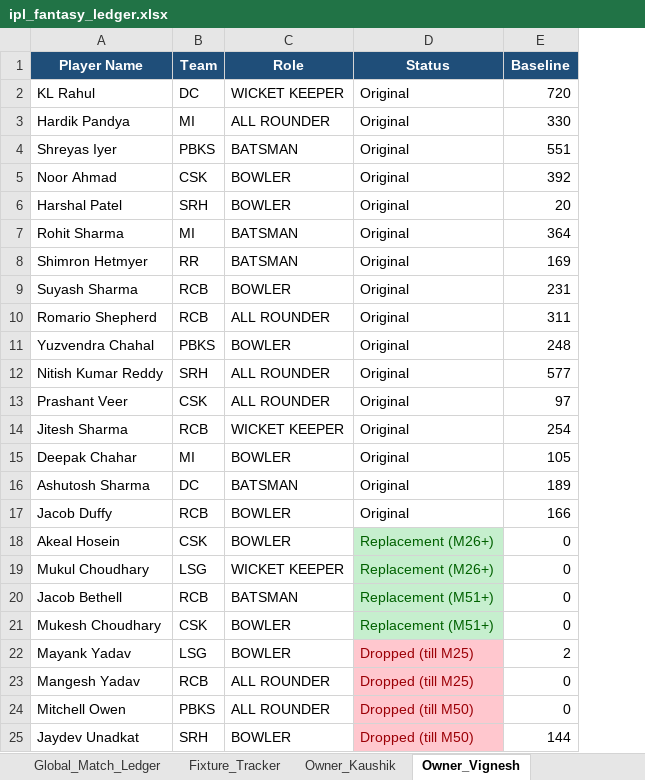
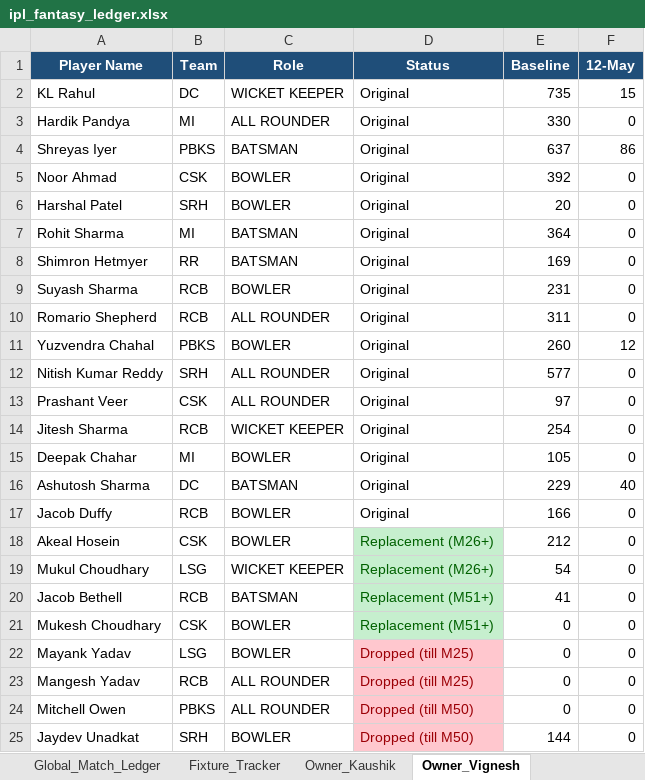
Before and after one commit to barathgopinath16/ipl-fantasy-draft-league, an Excel workbook: ipl_fantasy_ledger.xlsx, sheet Owner_Vignesh, drawn as a sheet; values as stored, in another font and other column widths than the file's, no borders; the diff names each change by its address in the sheet, - before the commit and + after, or states it on an @@ line.

```diff
--- a/ipl_fantasy_ledger.xlsx (sheet Owner_Vignesh)
+++ b/ipl_fantasy_ledger.xlsx (sheet Owner_Vignesh)
+column F (12-May), rows 2-25: 15 | 0 | 86 | 0 | 0 | 0 | 0 | 0 | 0 | 12 | 0 | 0 | 0 | 0 | 40 | 0 | 0 | 0 | 0 | 0 | 0 | 0 | 0 | 0
-E2 (Baseline): 720
+E2 (Baseline): 735
-E4 (Baseline): 551
+E4 (Baseline): 637
-E11 (Baseline): 248
+E11 (Baseline): 260
-E16 (Baseline): 189
+E16 (Baseline): 229
-E18 (Baseline): 0
+E18 (Baseline): 212
-E19 (Baseline): 0
+E19 (Baseline): 54
-E20 (Baseline): 0
+E20 (Baseline): 41
-E22 (Baseline): 2
+E22 (Baseline): 0
```
Also changed, not shown: sheet All_Owned_Players, sheet Global_Match_Ledger, sheet Summary_Leaderboard, sheet Owner_JR, sheet Owner_Venky, sheet Owner_Barath, 4 more sheets, 6 other files.
